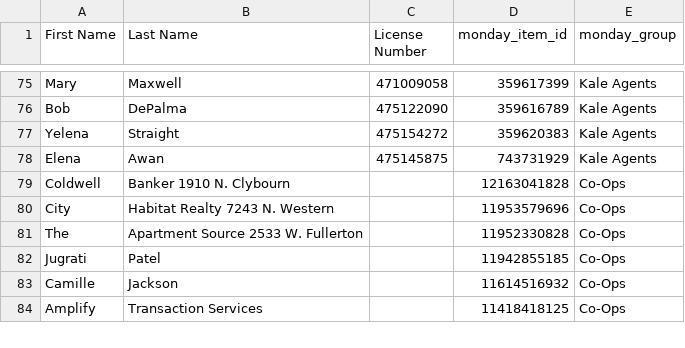
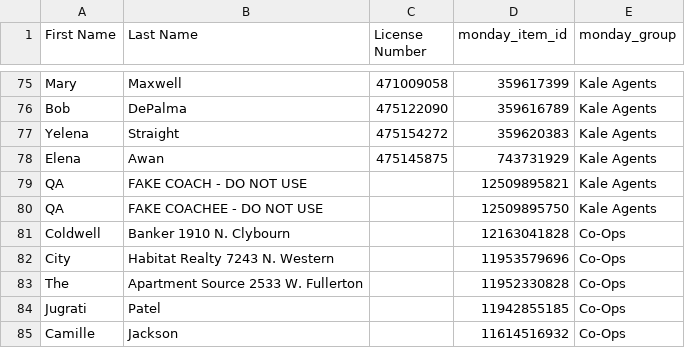
Before and after one commit to delfinparis/kha-agent-renewal-project, a CSV file: agents_need_renewal.csv, drawn as a sheet; only a part is shown, gaps mark what is left out; the shorter side is filled out with more unchanged rows.

```diff
--- a/agents_need_renewal.csv
+++ b/agents_need_renewal.csv
@@ -78,2 +78,4 @@ Yelena,Straight,475154272,359620383,Kale Agents
 Elena,Awan,475145875,743731929,Kale Agents
+QA,FAKE COACH - DO NOT USE,,12509895821,Kale Agents
+QA,FAKE COACHEE - DO NOT USE,,12509895750,Kale Agents
 Coldwell,Banker 1910 N. Clybourn,,12163041828,Co-Ops
```
Also changed, not shown: 1 other file.
